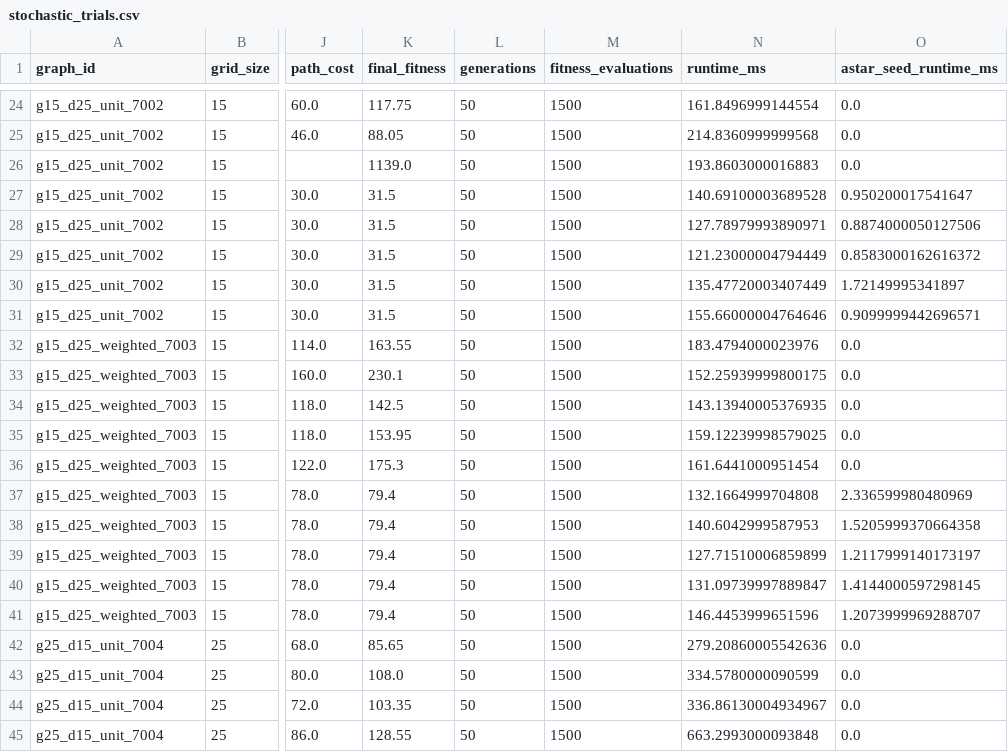
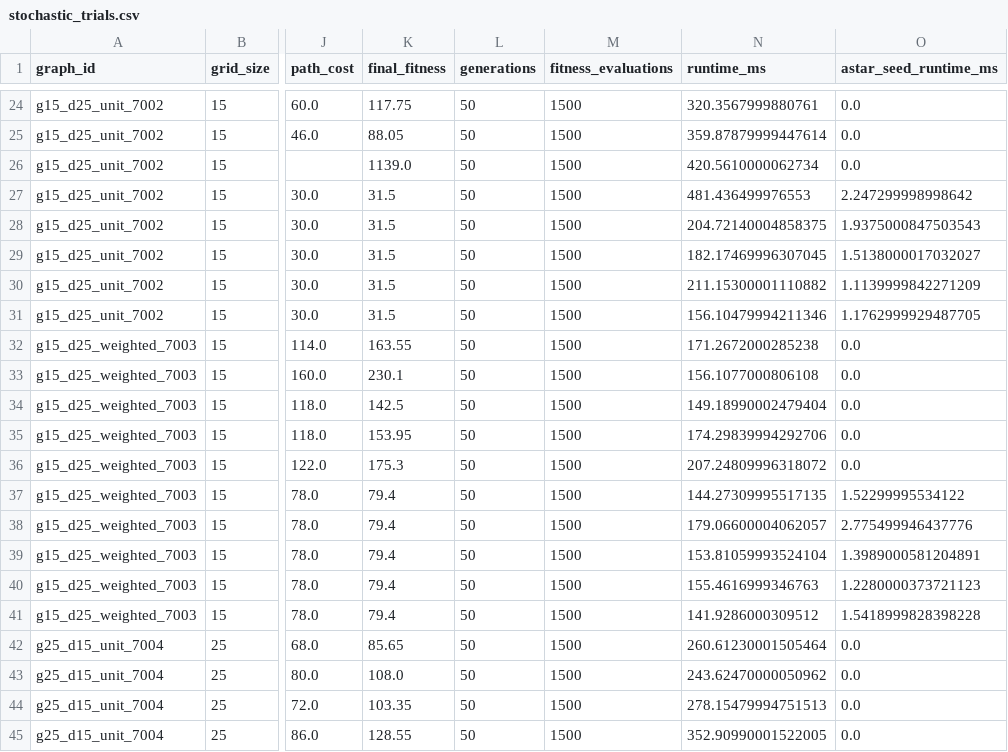
Before and after one commit to maddineni2112/graph-search-evolutionary-optimization, a CSV file: results/stochastic_trials.csv, drawn as a sheet; only a part is shown, gaps mark what is left out; the diff covers the shown part only; the diff names each change by its address in the sheet, - before the commit and + after, or states it on an @@ line.

```diff
--- a/results/stochastic_trials.csv
+++ b/results/stochastic_trials.csv
-N24 (runtime_ms): 161.8496999144554
+N24 (runtime_ms): 320.3567999880761
-N25 (runtime_ms): 214.8360999999568
+N25 (runtime_ms): 359.87879999447614
-N26 (runtime_ms): 193.8603000016883
+N26 (runtime_ms): 420.5610000062734
-N27 (runtime_ms): 140.69100003689528
+N27 (runtime_ms): 481.436499976553
-O27 (astar_seed_runtime_ms): 0.950200017541647
+O27 (astar_seed_runtime_ms): 2.247299998998642
-N28 (runtime_ms): 127.78979993890971
+N28 (runtime_ms): 204.72140004858375
-O28 (astar_seed_runtime_ms): 0.8874000050127506
+O28 (astar_seed_runtime_ms): 1.9375000847503543
-N29 (runtime_ms): 121.23000004794449
+N29 (runtime_ms): 182.17469996307045
-O29 (astar_seed_runtime_ms): 0.8583000162616372
+O29 (astar_seed_runtime_ms): 1.5138000017032027
-N30 (runtime_ms): 135.47720003407449
+N30 (runtime_ms): 211.15300001110882
-O30 (astar_seed_runtime_ms): 1.72149995341897
+O30 (astar_seed_runtime_ms): 1.1139999842271209
-N31 (runtime_ms): 155.66000004764646
+N31 (runtime_ms): 156.10479994211346
-O31 (astar_seed_runtime_ms): 0.9099999442696571
+O31 (astar_seed_runtime_ms): 1.1762999929487705
-N32 (runtime_ms): 183.4794000023976
+N32 (runtime_ms): 171.2672000285238
-N33 (runtime_ms): 152.25939999800175
+N33 (runtime_ms): 156.1077000806108
-N34 (runtime_ms): 143.13940005376935
+N34 (runtime_ms): 149.18990002479404
-N35 (runtime_ms): 159.12239998579025
+N35 (runtime_ms): 174.29839994292706
-N36 (runtime_ms): 161.6441000951454
+N36 (runtime_ms): 207.24809996318072
-N37 (runtime_ms): 132.1664999704808
+N37 (runtime_ms): 144.27309995517135
-O37 (astar_seed_runtime_ms): 2.336599980480969
+O37 (astar_seed_runtime_ms): 1.52299995534122
-N38 (runtime_ms): 140.6042999587953
+N38 (runtime_ms): 179.06600004062057
-O38 (astar_seed_runtime_ms): 1.5205999370664358
+O38 (astar_seed_runtime_ms): 2.775499946437776
-N39 (runtime_ms): 127.71510006859899
+N39 (runtime_ms): 153.81059993524104
-O39 (astar_seed_runtime_ms): 1.2117999140173197
+O39 (astar_seed_runtime_ms): 1.3989000581204891
-N40 (runtime_ms): 131.09739997889847
+N40 (runtime_ms): 155.4616999346763
-O40 (astar_seed_runtime_ms): 1.4144000597298145
+O40 (astar_seed_runtime_ms): 1.2280000373721123
-N41 (runtime_ms): 146.4453999651596
+N41 (runtime_ms): 141.9286000309512
-O41 (astar_seed_runtime_ms): 1.2073999969288707
+O41 (astar_seed_runtime_ms): 1.5418999828398228
-N42 (runtime_ms): 279.20860005542636
+N42 (runtime_ms): 260.61230001505464
-N43 (runtime_ms): 334.5780000090599
+N43 (runtime_ms): 243.62470000050962
-N44 (runtime_ms): 336.86130004934967
+N44 (runtime_ms): 278.15479994751513
-N45 (runtime_ms): 663.2993000093848
+N45 (runtime_ms): 352.90990001522005
```
Also changed, not shown: 148 edited cells elsewhere in this file, results/algorithm_comparison.csv.
